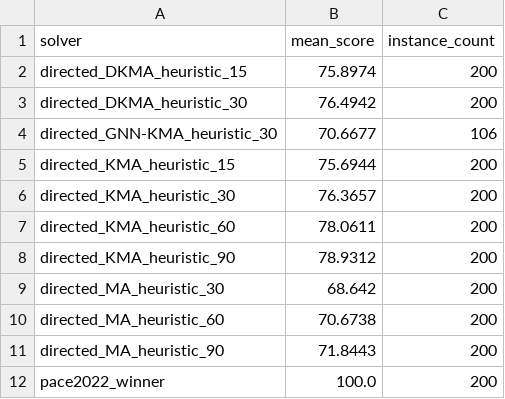
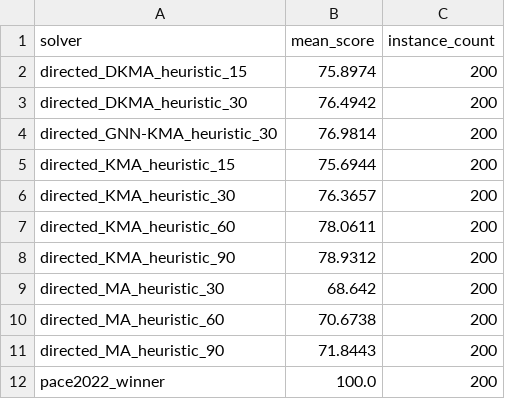
Before and after one commit to TAR2003/Feedback_Vertex_Set_Problem_Algorithm_Project_4-2, a CSV file: paceresults/summary_scores.csv, drawn as a sheet.

```diff
--- a/paceresults/summary_scores.csv
+++ b/paceresults/summary_scores.csv
@@ -3,3 +3,3 @@ directed_DKMA_heuristic_15,75.8974,200
 directed_DKMA_heuristic_30,76.4942,200
-directed_GNN-KMA_heuristic_30,70.6677,106
+directed_GNN-KMA_heuristic_30,76.9814,200
 directed_KMA_heuristic_15,75.6944,200
```
Also changed, not shown: paceresults/detailed_scores.csv.
